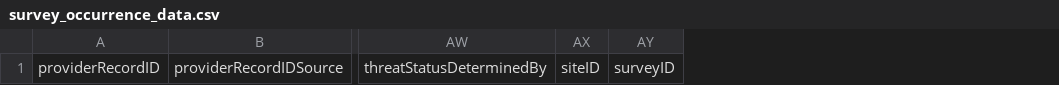
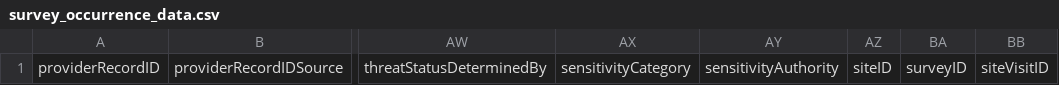
Before and after one commit to gaiaresources/abis-mapping, a CSV file: abis_mapping/templates/survey_occurrence_data_v2/survey_occurrence_data.csv, drawn as a sheet; only a part is shown, gaps mark what is left out; the diff names each change by its address in the sheet, - before the commit and + after, or states it on an @@ line.

```diff
--- a/abis_mapping/templates/survey_occurrence_data_v2/survey_occurrence_data.csv
+++ b/abis_mapping/templates/survey_occurrence_data_v2/survey_occurrence_data.csv
+column AX, row 1: sensitivityCategory
+column AY, row 1: sensitivityAuthority
+column BB, row 1: siteVisitID
```
Also changed, not shown: abis_mapping/templates/survey_occurrence_data_v2/examples/margaret_river_flora/margaret_river_flora.csv, abis_mapping/templates/survey_occurrence_data_v2/examples/organism_qty.csv, 3 other files.
